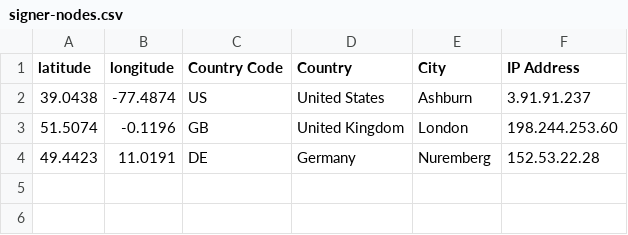
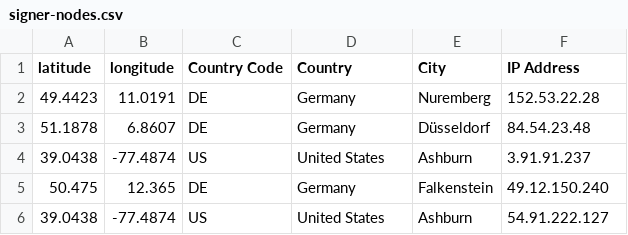
Before and after one commit to hstove/pox-events, a CSV file: data/mainnet/signer-nodes.csv, drawn as a sheet.

```diff
--- a/data/mainnet/signer-nodes.csv
+++ b/data/mainnet/signer-nodes.csv
@@ -1,4 +1,6 @@
 latitude,longitude,Country Code,Country,City,IP Address
+49.4423,11.0191,DE,Germany,Nuremberg,152.53.22.28
+51.1878,6.8607,DE,Germany,Düsseldorf,84.54.23.48
 39.0438,-77.4874,US,United States,Ashburn,3.91.91.237
-51.5074,-0.1196,GB,United Kingdom,London,198.244.253.60
-49.4423,11.0191,DE,Germany,Nuremberg,152.53.22.28
+50.475,12.365,DE,Germany,Falkenstein,49.12.150.240
+39.0438,-77.4874,US,United States,Ashburn,54.91.222.127
```
Also changed, not shown: 7 other files.
